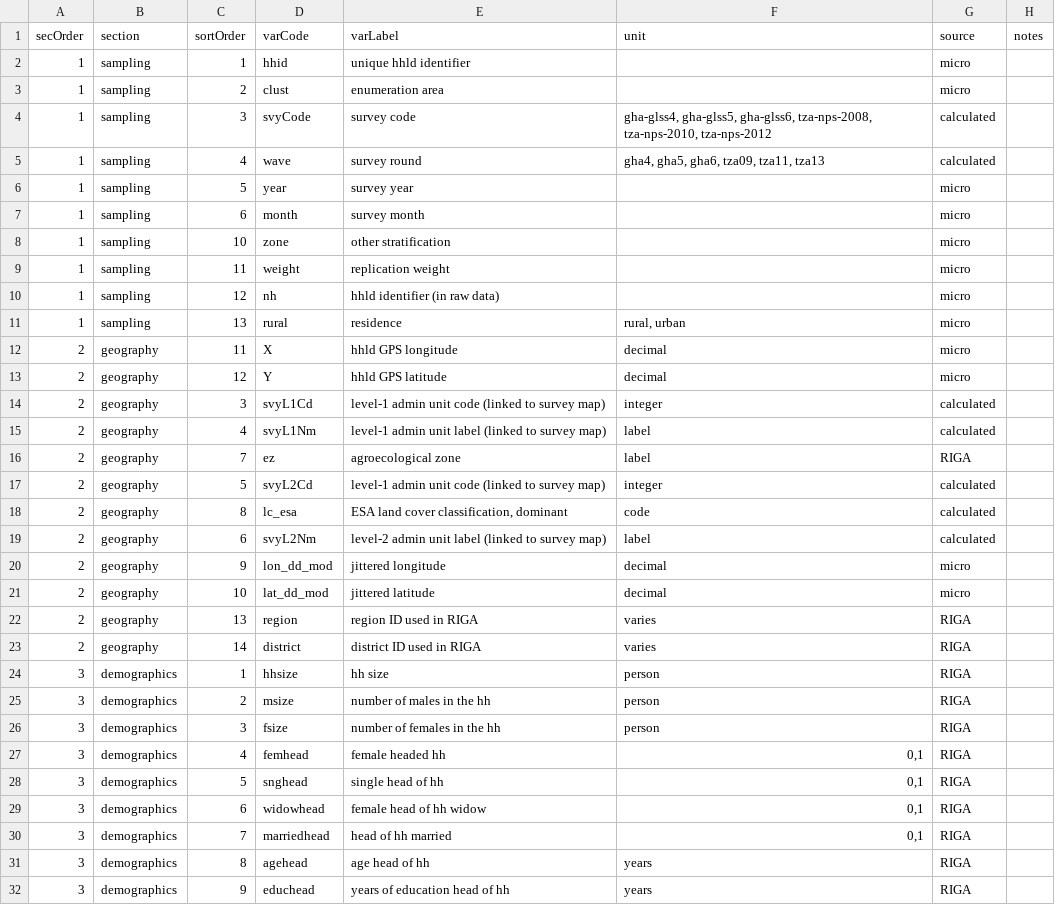
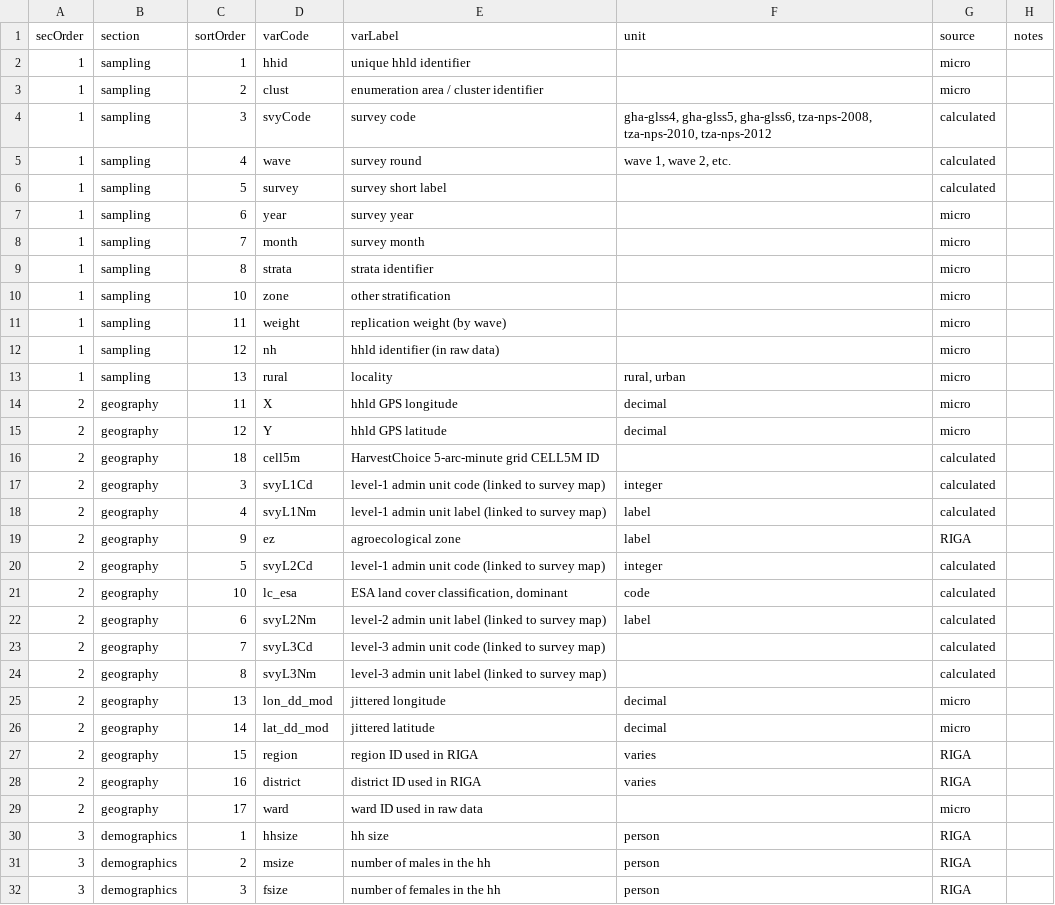
Before and after one commit to mbacou/2017-ispc, a CSV file: data/codebook.csv, drawn as a sheet; only a part is shown; the shorter side is filled out with more unchanged rows; the diff covers the shown part only.

```diff
--- a/data/codebook.csv
+++ b/data/codebook.csv
@@ -2,23 +2,29 @@ secOrder,section,sortOrder,varCode,varLabel,unit,source,notes
 1,sampling,1,hhid,unique hhld identifier,,micro,
-1,sampling,2,clust,enumeration area,,micro,
+1,sampling,2,clust,enumeration area / cluster identifier,,micro,
 1,sampling,3,svyCode,survey code,"gha-glss4, gha-glss5, gha-glss6, tza-nps-2008, tza-nps-2010, tza-nps-2012",calculated,
-1,sampling,4,wave,survey round,"gha4, gha5, gha6, tza09, tza11, tza13",calculated,
-1,sampling,5,year,survey year,,micro,
-1,sampling,6,month,survey month,,micro,
+1,sampling,4,wave,survey round,"wave 1, wave 2, etc.",calculated,
+1,sampling,5,survey,survey short label,,calculated,
+1,sampling,6,year,survey year,,micro,
+1,sampling,7,month,survey month,,micro,
+1,sampling,8,strata,strata identifier,,micro,
 1,sampling,10,zone,other stratification,,micro,
-1,sampling,11,weight,replication weight,,micro,
+1,sampling,11,weight,replication weight (by wave),,micro,
 1,sampling,12,nh,hhld identifier (in raw data),,micro,
-1,sampling,13,rural,residence,"rural, urban",micro,
+1,sampling,13,rural,locality,"rural, urban",micro,
 2,geography,11,X,hhld GPS longitude,decimal,micro,
 2,geography,12,Y,hhld GPS latitude,decimal,micro,
+2,geography,18,cell5m,HarvestChoice 5-arc-minute grid CELL5M ID,,calculated,
 2,geography,3,svyL1Cd,level-1 admin unit code (linked to survey map),integer,calculated,
 2,geography,4,svyL1Nm,level-1 admin unit label (linked to survey map),label,calculated,
-2,geography,7,ez,agroecological zone,label,RIGA,
+2,geography,9,ez,agroecological zone,label,RIGA,
 2,geography,5,svyL2Cd,level-1 admin unit code (linked to survey map),integer,calculated,
-2,geography,8,lc_esa,"ESA land cover classification, dominant",code,calculated,
+2,geography,10,lc_esa,"ESA land cover classification, dominant",code,calculated,
 2,geography,6,svyL2Nm,level-2 admin unit label (linked to survey map),label,calculated,
-2,geography,9,lon_dd_mod,jittered longitude,decimal,micro,
-2,geography,10,lat_dd_mod,jittered latitude,decimal,micro,
-2,geography,13,region,region ID used in RIGA,varies,RIGA,
-2,geography,14,district,district ID used in RIGA,varies,RIGA,
+2,geography,7,svyL3Cd,level-3 admin unit code (linked to survey map),,calculated,
+2,geography,8,svyL3Nm,level-3 admin unit label (linked to survey map),,calculated,
+2,geography,13,lon_dd_mod,jittered longitude,decimal,micro,
+2,geography,14,lat_dd_mod,jittered latitude,decimal,micro,
+2,geography,15,region,region ID used in RIGA,varies,RIGA,
+2,geography,16,district,district ID used in RIGA,varies,RIGA,
+2,geography,17,ward,ward ID used in raw data,,micro,
 3,demographics,1,hhsize,hh size,person,RIGA,
```
Also changed, not shown: 2 added rows and 3 edited cells elsewhere in this file, 28 other files.
